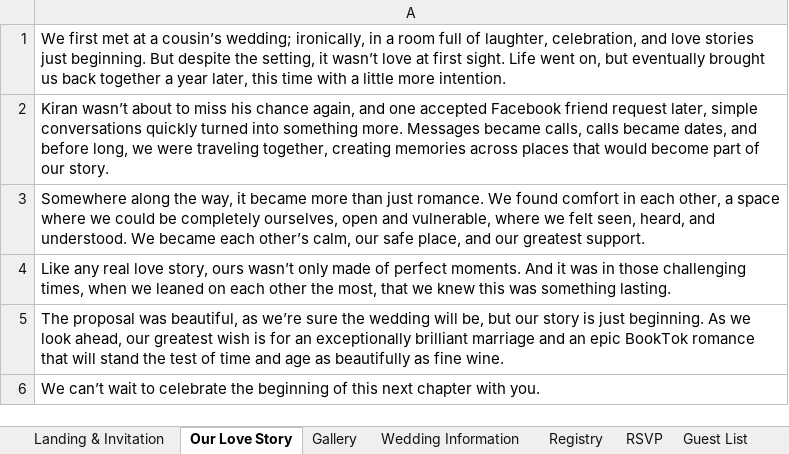
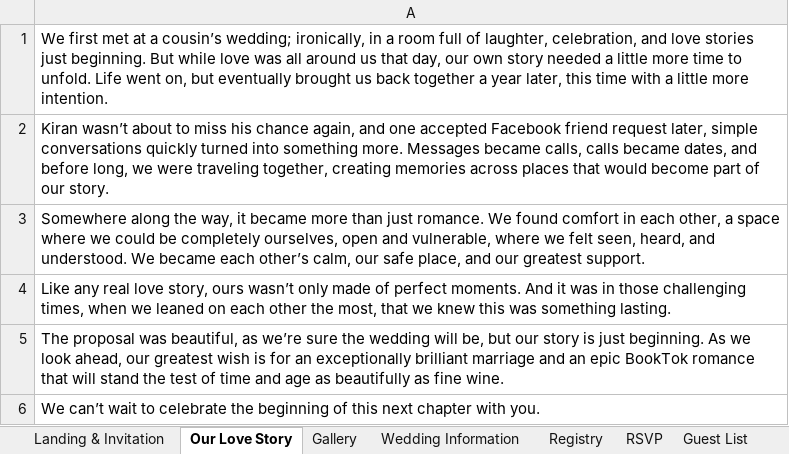
Before and after one commit to Celine1997/Kiran-and-Celine, an Excel workbook: C&K.xlsx, sheet Our Love Story, drawn as a sheet; values as stored, in another font and other column widths than the file's, no borders; the diff names each change by its address in the sheet, - before the commit and + after, or states it on an @@ line.

Commit message:
Love story changes.

```diff
--- a/C&K.xlsx (sheet Our Love Story)
+++ b/C&K.xlsx (sheet Our Love Story)
-A1: …beginning. But despite the setting, it wasn’t love at first sight. Life went…
+A1: …beginning. But while love was all around us that day, our own story needed a little more time to unfold. Life went…
```
Also changed, not shown: 1 other file.
